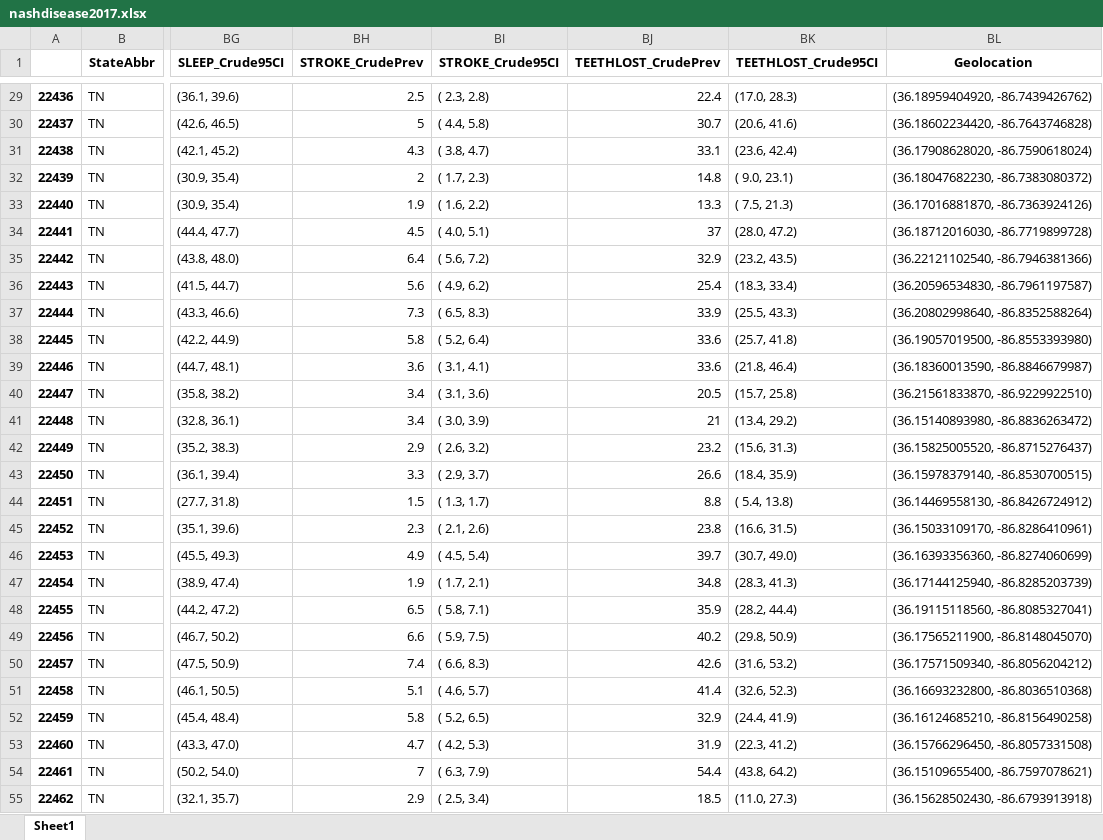
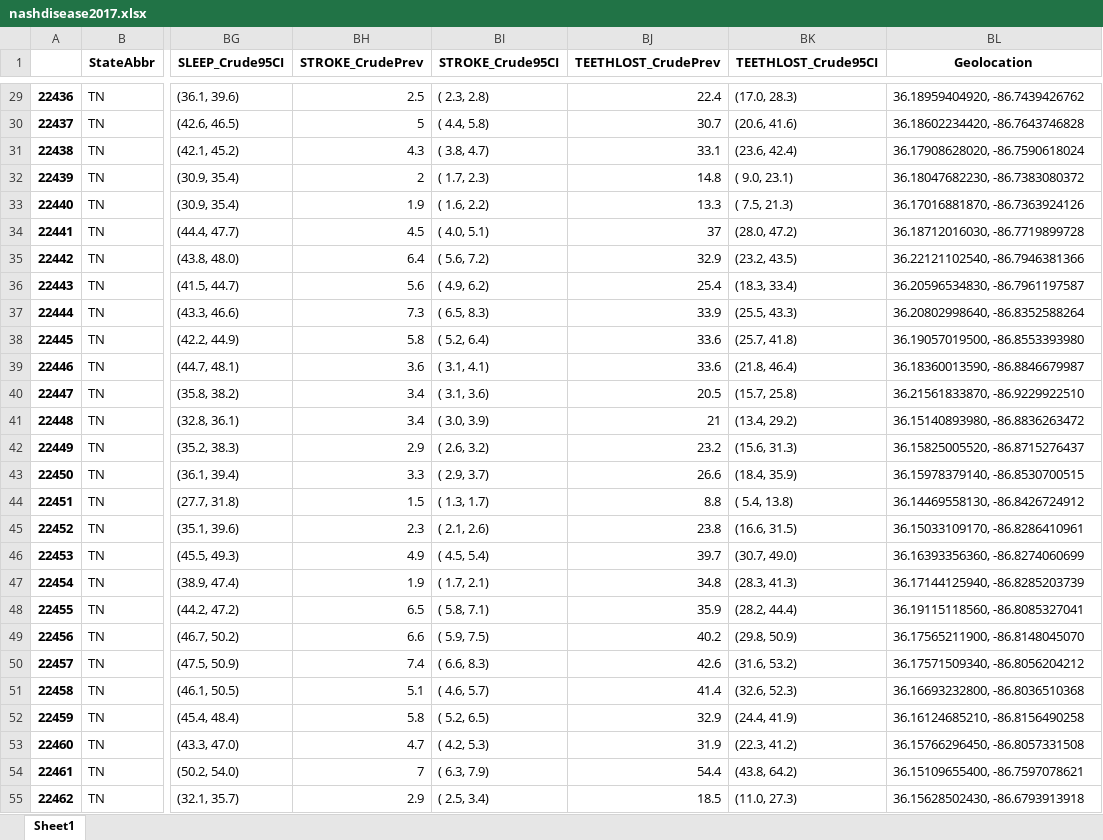
Before and after one commit to latestnight/capstone, an Excel workbook: Data/CDC data/nashdisease2017.xlsx, sheet Sheet1, drawn as a sheet; only a part is shown, gaps mark what is left out; values as stored, in another font and other column widths than the file's, no borders; the diff covers the shown part only; the diff names each change by its address in the sheet, - before the commit and + after, or states it on an @@ line.

```diff
--- a/Data/CDC data/nashdisease2017.xlsx (sheet Sheet1)
+++ b/Data/CDC data/nashdisease2017.xlsx (sheet Sheet1)
-BL29 (Geolocation): (36.18959404920, -86.7439426762)
+BL29 (Geolocation): 36.18959404920, -86.7439426762
-BL30 (Geolocation): (36.18602234420, -86.7643746828)
+BL30 (Geolocation): 36.18602234420, -86.7643746828
-BL31 (Geolocation): (36.17908628020, -86.7590618024)
+BL31 (Geolocation): 36.17908628020, -86.7590618024
-BL32 (Geolocation): (36.18047682230, -86.7383080372)
+BL32 (Geolocation): 36.18047682230, -86.7383080372
-BL33 (Geolocation): (36.17016881870, -86.7363924126)
+BL33 (Geolocation): 36.17016881870, -86.7363924126
-BL34 (Geolocation): (36.18712016030, -86.7719899728)
+BL34 (Geolocation): 36.18712016030, -86.7719899728
-BL35 (Geolocation): (36.22121102540, -86.7946381366)
+BL35 (Geolocation): 36.22121102540, -86.7946381366
-BL36 (Geolocation): (36.20596534830, -86.7961197587)
+BL36 (Geolocation): 36.20596534830, -86.7961197587
-BL37 (Geolocation): (36.20802998640, -86.8352588264)
+BL37 (Geolocation): 36.20802998640, -86.8352588264
-BL38 (Geolocation): (36.19057019500, -86.8553393980)
+BL38 (Geolocation): 36.19057019500, -86.8553393980
-BL39 (Geolocation): (36.18360013590, -86.8846679987)
+BL39 (Geolocation): 36.18360013590, -86.8846679987
-BL40 (Geolocation): (36.21561833870, -86.9229922510)
+BL40 (Geolocation): 36.21561833870, -86.9229922510
-BL41 (Geolocation): (36.15140893980, -86.8836263472)
+BL41 (Geolocation): 36.15140893980, -86.8836263472
-BL42 (Geolocation): (36.15825005520, -86.8715276437)
+BL42 (Geolocation): 36.15825005520, -86.8715276437
-BL43 (Geolocation): (36.15978379140, -86.8530700515)
+BL43 (Geolocation): 36.15978379140, -86.8530700515
-BL44 (Geolocation): (36.14469558130, -86.8426724912)
+BL44 (Geolocation): 36.14469558130, -86.8426724912
-BL45 (Geolocation): (36.15033109170, -86.8286410961)
+BL45 (Geolocation): 36.15033109170, -86.8286410961
-BL46 (Geolocation): (36.16393356360, -86.8274060699)
+BL46 (Geolocation): 36.16393356360, -86.8274060699
-BL47 (Geolocation): (36.17144125940, -86.8285203739)
+BL47 (Geolocation): 36.17144125940, -86.8285203739
-BL48 (Geolocation): (36.19115118560, -86.8085327041)
+BL48 (Geolocation): 36.19115118560, -86.8085327041
-BL49 (Geolocation): (36.17565211900, -86.8148045070)
+BL49 (Geolocation): 36.17565211900, -86.8148045070
-BL50 (Geolocation): (36.17571509340, -86.8056204212)
+BL50 (Geolocation): 36.17571509340, -86.8056204212
-BL51 (Geolocation): (36.16693232800, -86.8036510368)
+BL51 (Geolocation): 36.16693232800, -86.8036510368
-BL52 (Geolocation): (36.16124685210, -86.8156490258)
+BL52 (Geolocation): 36.16124685210, -86.8156490258
-BL53 (Geolocation): (36.15766296450, -86.8057331508)
+BL53 (Geolocation): 36.15766296450, -86.8057331508
-BL54 (Geolocation): (36.15109655400, -86.7597078621)
+BL54 (Geolocation): 36.15109655400, -86.7597078621
-BL55 (Geolocation): (36.15628502430, -86.6793913918)
+BL55 (Geolocation): 36.15628502430, -86.6793913918
```
Also changed, not shown: 129 edited cells elsewhere in this sheet, Data/CDC data/nashdisease2016.xlsx, Data/CDC data/nashdisease2019.xlsx, 23 other files.
